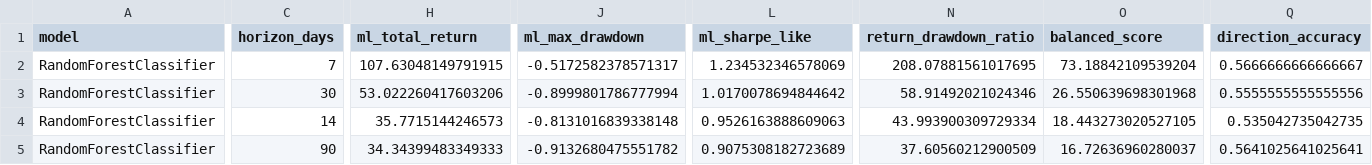
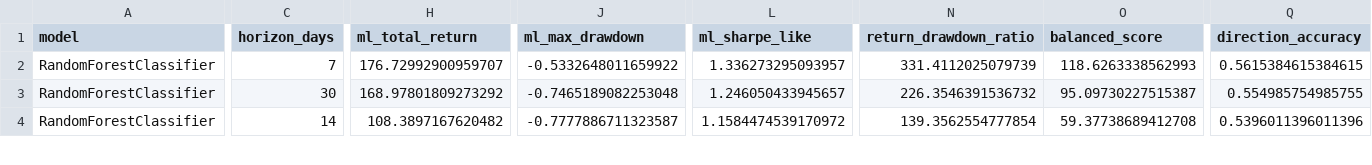
Before and after one commit to rattajak-yuv/BTCASTR-Indicator, a CSV file: data/ml_model_summary.csv, drawn as a sheet; only a part is shown, gaps mark what is left out; removed rows and columns are numbered as before the commit, all else as after; rows hold the shown columns only; the diff covers the shown part only; the diff names each change by its address in the sheet, - before the commit and + after, or states it on an @@ line.

```diff
--- a/data/ml_model_summary.csv
+++ b/data/ml_model_summary.csv
-H2 (ml_total_return): 107.63048149791915
+H2 (ml_total_return): 176.72992900959707
-J2 (ml_max_drawdown): -0.5172582378571317
+J2 (ml_max_drawdown): -0.5332648011659922
-L2 (ml_sharpe_like): 1.234532346578069
+L2 (ml_sharpe_like): 1.336273295093957
-N2 (return_drawdown_ratio): 208.07881561017695
+N2 (return_drawdown_ratio): 331.4112025079739
-O2 (balanced_score): 73.18842109539204
+O2 (balanced_score): 118.6263338562993
-Q2 (direction_accuracy): 0.5666666666666667
+Q2 (direction_accuracy): 0.5615384615384615
-H3 (ml_total_return): 53.022260417603206
+H3 (ml_total_return): 168.97801809273292
-J3 (ml_max_drawdown): -0.8999801786777994
+J3 (ml_max_drawdown): -0.7465189082253048
-L3 (ml_sharpe_like): 1.0170078694844642
+L3 (ml_sharpe_like): 1.246050433945657
-N3 (return_drawdown_ratio): 58.91492021024346
+N3 (return_drawdown_ratio): 226.3546391536732
-O3 (balanced_score): 26.550639698301968
+O3 (balanced_score): 95.09730227515387
-Q3 (direction_accuracy): 0.5555555555555556
+Q3 (direction_accuracy): 0.554985754985755
-H4 (ml_total_return): 35.7715144246573
+H4 (ml_total_return): 108.3897167620482
-J4 (ml_max_drawdown): -0.8131016839338148
+J4 (ml_max_drawdown): -0.7777886711323587
-L4 (ml_sharpe_like): 0.9526163888609063
+L4 (ml_sharpe_like): 1.1584474539170972
-N4 (return_drawdown_ratio): 43.993900309729334
+N4 (return_drawdown_ratio): 139.3562554777854
-O4 (balanced_score): 18.443273020527105
+O4 (balanced_score): 59.37738689412708
-Q4 (direction_accuracy): 0.535042735042735
+Q4 (direction_accuracy): 0.5396011396011396
-row 5: RandomForestClassifier | 90 | 34.34399483349333 | -0.9132680475551782 | 0.9075308182723689 | 37.60560212900509 | 16.72636960280037 | 0.5641025641025641
```
Also changed, not shown: 1 added row and 25 edited cells elsewhere in this file, data/feature_stability.csv, data/ml_feature_importance.csv, 3 other files.
